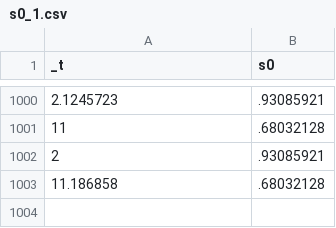
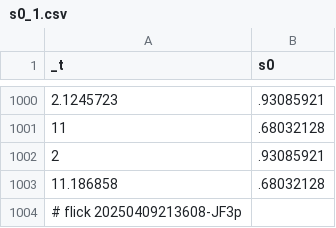
Before and after one commit to abikesa/provocateur, a CSV file: kitabo/ensi/nis/App/assets/csv/s0_1.csv, drawn as a sheet; only a part is shown, gaps mark what is left out.

Commit message:
kitabo/ensi/nis/App/assets/csv/s0_1.csv

```diff
--- a/kitabo/ensi/nis/App/assets/csv/s0_1.csv
+++ b/kitabo/ensi/nis/App/assets/csv/s0_1.csv
@@ -1003 +1003,2 @@ _t,s0
 11.186858,.68032128
+# flick 20250409213608-JF3p
```
